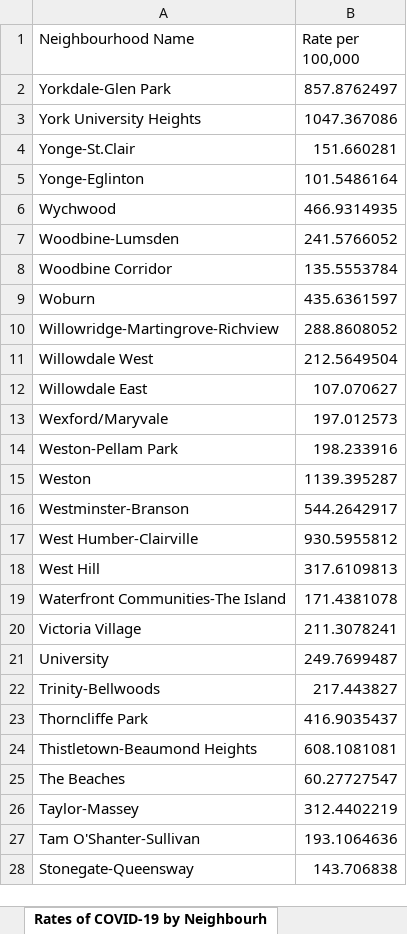
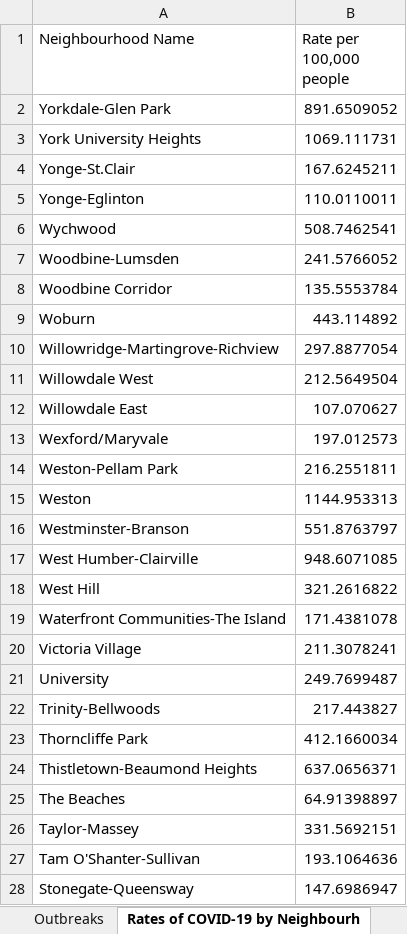
Before and after one commit to mponce0/covid19.reports, an Excel workbook: data/covid19_Toronto.xlsx, sheet Rates of COVID-19 by Neighbourh, drawn as a sheet; only a part is shown; values as stored, in another font and other column widths than the file's, no borders; the diff covers the shown part only; the diff names each change by its address in the sheet, - before the commit and + after, or states it on an @@ line.

```diff
--- a/data/covid19_Toronto.xlsx (sheet Rates of COVID-19 by Neighbourh)
+++ b/data/covid19_Toronto.xlsx (sheet Rates of COVID-19 by Neighbourh)
-B1: Rate per 100,000
+B1: Rate per 100,000 people
-B2 (Rate per 100,000 people): 857.8762497
+B2 (Rate per 100,000 people): 891.6509052
-B3 (Rate per 100,000 people): 1047.367086
+B3 (Rate per 100,000 people): 1069.111731
-B4 (Rate per 100,000 people): 151.660281
+B4 (Rate per 100,000 people): 167.6245211
-B5 (Rate per 100,000 people): 101.5486164
+B5 (Rate per 100,000 people): 110.0110011
-B6 (Rate per 100,000 people): 466.9314935
+B6 (Rate per 100,000 people): 508.7462541
-B9 (Rate per 100,000 people): 435.6361597
+B9 (Rate per 100,000 people): 443.114892
-B10 (Rate per 100,000 people): 288.8608052
+B10 (Rate per 100,000 people): 297.8877054
-B14 (Rate per 100,000 people): 198.233916
+B14 (Rate per 100,000 people): 216.2551811
-B15 (Rate per 100,000 people): 1139.395287
+B15 (Rate per 100,000 people): 1144.953313
-B16 (Rate per 100,000 people): 544.2642917
+B16 (Rate per 100,000 people): 551.8763797
-B17 (Rate per 100,000 people): 930.5955812
+B17 (Rate per 100,000 people): 948.6071085
-B18 (Rate per 100,000 people): 317.6109813
+B18 (Rate per 100,000 people): 321.2616822
-B23 (Rate per 100,000 people): 416.9035437
+B23 (Rate per 100,000 people): 412.1660034
-B24 (Rate per 100,000 people): 608.1081081
+B24 (Rate per 100,000 people): 637.0656371
-B25 (Rate per 100,000 people): 60.27727547
+B25 (Rate per 100,000 people): 64.91398897
-B26 (Rate per 100,000 people): 312.4402219
+B26 (Rate per 100,000 people): 331.5692151
-B28 (Rate per 100,000 people): 143.706838
+B28 (Rate per 100,000 people): 147.6986947
```
Also changed, not shown: 53 edited cells elsewhere in this sheet, sheet Cumulative Cases by Episode Dat, sheet Cumulative Cases by Reported Da, sheet Cases by Episode Date, sheet Cases of COVID-19 by Neighbourh, sheet Cases by Reported Date, sheet Cases by Age, 8 more sheets, other sheet tabs.
